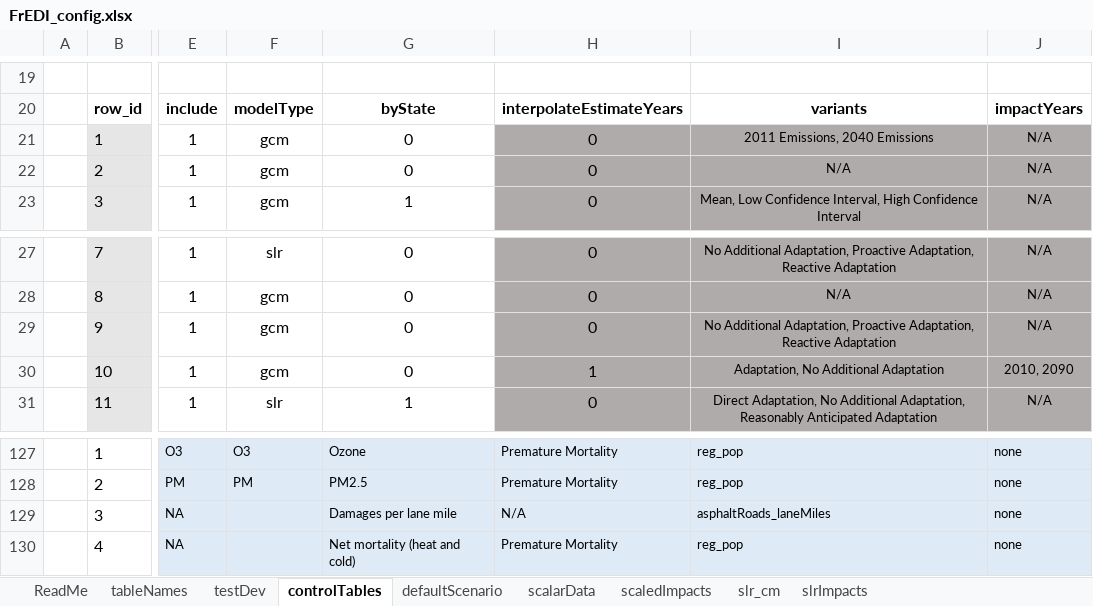
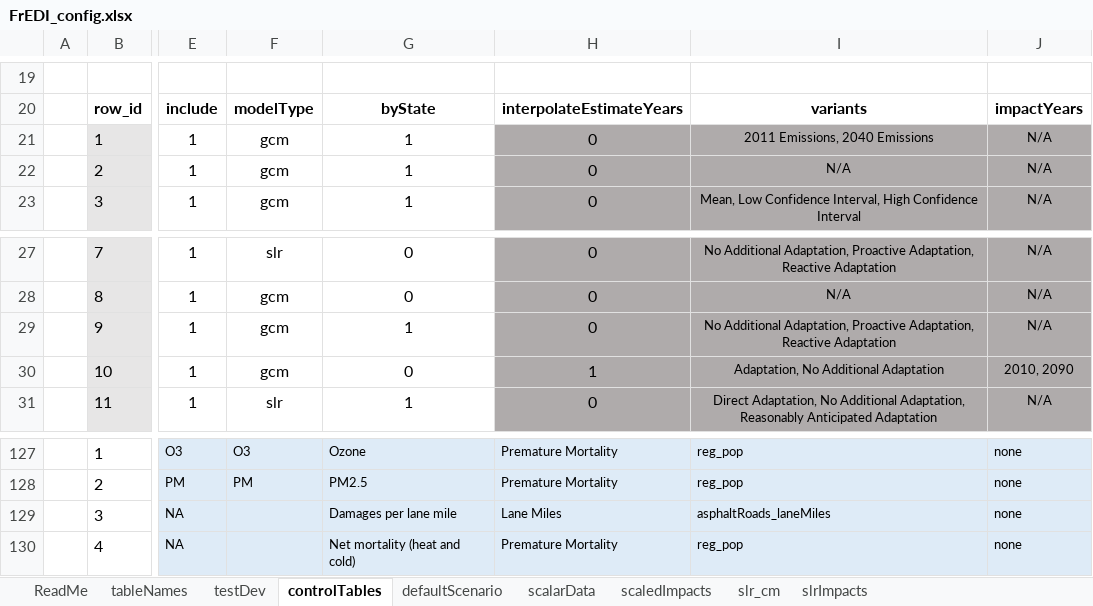
Before and after one commit to USEPA/FrEDI_Data, an Excel workbook: inst/extdata/FrEDI_config.xlsx, sheet controlTables, drawn as a sheet; only a part is shown, gaps mark what is left out; values as stored, in another font and other column widths than the file's, no borders; conditional formats and table styles not drawn; the diff covers the shown part only; the diff names each change by its address in the sheet, - before the commit and + after, or states it on an @@ line.

Commit message:
Update FrEDI_config.xlsx
Updated control table with new state-level sectors. Updated physicalmeasure label

```diff
--- a/inst/extdata/FrEDI_config.xlsx (sheet controlTables)
+++ b/inst/extdata/FrEDI_config.xlsx (sheet controlTables)
-G21:G22: 0
+G21:G22: 1
-G29: 0
+G29: 1
-H129: N/A
+H129: Lane Miles
```
Also changed, not shown: 15 edited cells elsewhere in this sheet.
